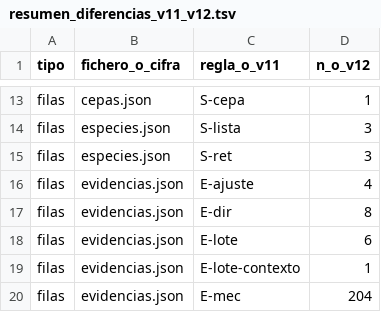
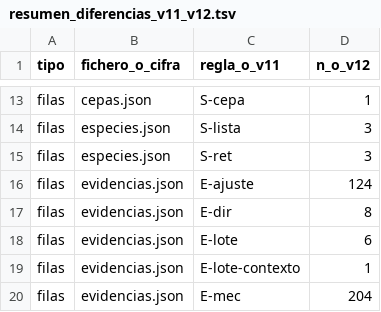
Before and after one commit to javierblancobdjz-cmyk/ATLAS-MICROBIOLOG-A, a TSV file: scripts/datos/salidas/20261023/resumen_diferencias_v11_v12.tsv, drawn as a sheet; only a part is shown, gaps mark what is left out.

```diff
--- a/scripts/datos/salidas/20261023/resumen_diferencias_v11_v12.tsv
+++ b/scripts/datos/salidas/20261023/resumen_diferencias_v11_v12.tsv
@@ -15,3 +15,3 @@ filas	especies.json	S-lista	3
 filas	especies.json	S-ret	3
-filas	evidencias.json	E-ajuste	4
+filas	evidencias.json	E-ajuste	124
 filas	evidencias.json	E-dir	8
```
Also changed, not shown: 18 other files.
